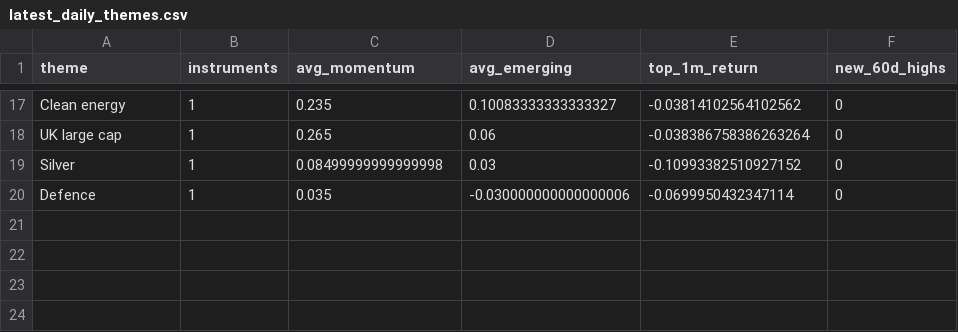
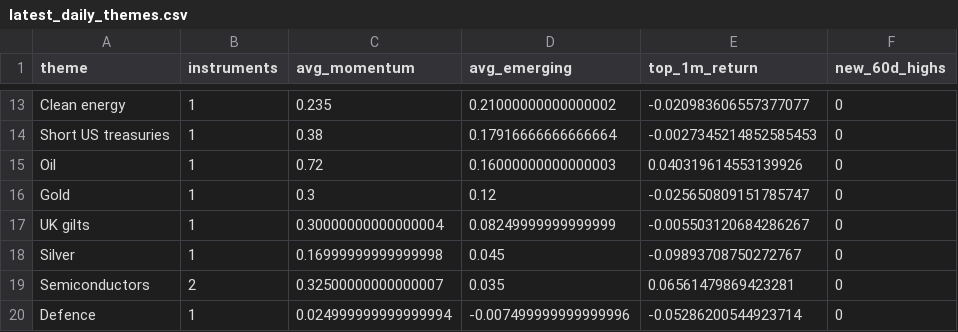
Before and after one commit to MHarvz-Moose/T212_Dashboard, a CSV file: reports/outputs/latest_daily_themes.csv, drawn as a sheet; only a part is shown, gaps mark what is left out; removed rows and columns are numbered as before the commit, all else as after; the diff covers the shown part only; the diff names each change by its address in the sheet, - before the commit and + after, or states it on an @@ line.

```diff
--- a/reports/outputs/latest_daily_themes.csv
+++ b/reports/outputs/latest_daily_themes.csv
-D13 (avg_emerging): 0.10083333333333327
+D13 (avg_emerging): 0.21000000000000002
-E13 (top_1m_return): -0.03814102564102562
+E13 (top_1m_return): -0.020983606557377077
-row 18: UK large cap | 1 | 0.265 | 0.06 | -0.038386758386263264 | 0
+row 14: Short US treasuries | 1 | 0.38 | 0.17916666666666664 | -0.0027345214852585453 | 0
+row 15: Oil | 1 | 0.72 | 0.16000000000000003 | 0.040319614553139926 | 0
+row 16: Gold | 1 | 0.3 | 0.12 | -0.025650809151785747 | 0
+row 17: UK gilts | 1 | 0.30000000000000004 | 0.08249999999999999 | -0.005503120684286267 | 0
-C18 (avg_momentum): 0.08499999999999998
+C18 (avg_momentum): 0.16999999999999998
-D18 (avg_emerging): 0.03
+D18 (avg_emerging): 0.045
-E18 (top_1m_return): -0.10993382510927152
+E18 (top_1m_return): -0.09893708750272767
+row 19: Semiconductors | 2 | 0.32500000000000007 | 0.035 | 0.06561479869423281 | 0
-C20 (avg_momentum): 0.035
+C20 (avg_momentum): 0.024999999999999994
-D20 (avg_emerging): -0.030000000000000006
+D20 (avg_emerging): -0.007499999999999996
-E20 (top_1m_return): -0.0699950432347114
+E20 (top_1m_return): -0.05286200544923714
```
Also changed, not shown: 7 added rows, 11 removed rows and 13 edited cells elsewhere in this file, data/price_cache/prices_yfinance.csv, reports/outputs/latest_daily_signals.csv, 1 other file.
